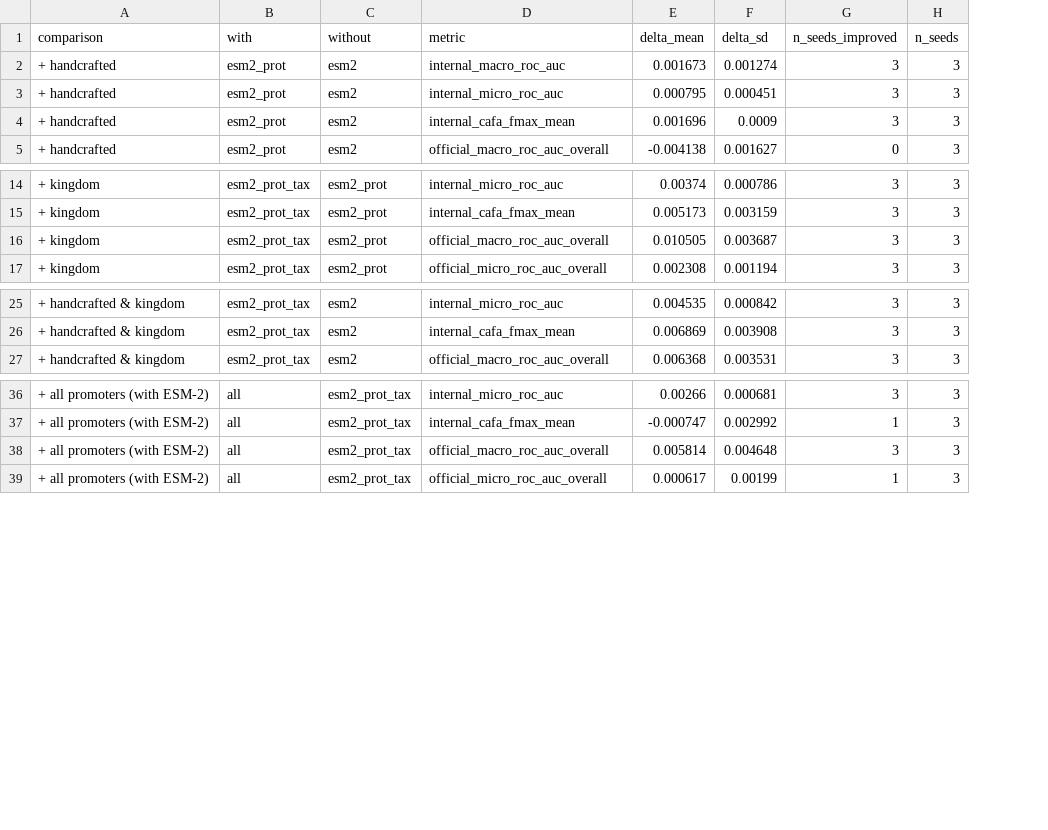
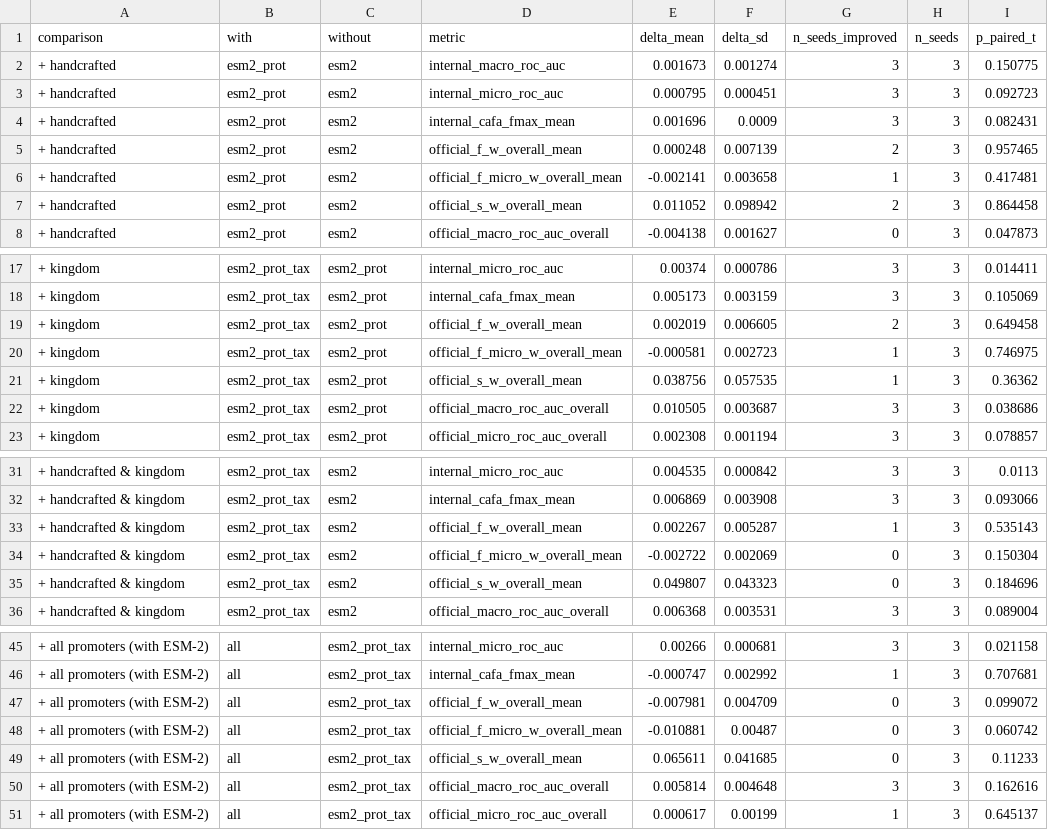
Before and after one commit to hpink97/cafa6_go_prediction, a CSV file: results/summary/deltas.csv, drawn as a sheet; only a part is shown, gaps mark what is left out; the diff covers the shown part only; the diff names each change by its address in the sheet, - before the commit and + after, or states it on an @@ line.

```diff
--- a/results/summary/deltas.csv
+++ b/results/summary/deltas.csv
+column I (p_paired_t), rows 2-4: 0.150775 | 0.092723 | 0.082431; row 8: 0.047873; rows 17-18: 0.014411 | 0.105069; rows 22-23: 0.038686 | 0.078857; rows 31-32: 0.0113 | 0.093066; row 36: 0.089004; rows 45-46: 0.021158 | 0.707681; rows 50-51: 0.162616 | 0.645137
+row 5: + handcrafted | esm2_prot | esm2 | official_f_w_overall_mean | 0.000248 | 0.007139 | 2 | 3 | 0.957465
+row 6: + handcrafted | esm2_prot | esm2 | official_f_micro_w_overall_mean | -0.002141 | 0.003658 | 1 | 3 | 0.417481
+row 7: + handcrafted | esm2_prot | esm2 | official_s_w_overall_mean | 0.011052 | 0.098942 | 2 | 3 | 0.864458
+row 19: + kingdom | esm2_prot_tax | esm2_prot | official_f_w_overall_mean | 0.002019 | 0.006605 | 2 | 3 | 0.649458
+row 20: + kingdom | esm2_prot_tax | esm2_prot | official_f_micro_w_overall_mean | -0.000581 | 0.002723 | 1 | 3 | 0.746975
+row 21: + kingdom | esm2_prot_tax | esm2_prot | official_s_w_overall_mean | 0.038756 | 0.057535 | 1 | 3 | 0.36362
+row 33: + handcrafted & kingdom | esm2_prot_tax | esm2 | official_f_w_overall_mean | 0.002267 | 0.005287 | 1 | 3 | 0.535143
+row 34: + handcrafted & kingdom | esm2_prot_tax | esm2 | official_f_micro_w_overall_mean | -0.002722 | 0.002069 | 0 | 3 | 0.150304
+row 35: + handcrafted & kingdom | esm2_prot_tax | esm2 | official_s_w_overall_mean | 0.049807 | 0.043323 | 0 | 3 | 0.184696
+row 47: + all promoters (with ESM-2) | all | esm2_prot_tax | official_f_w_overall_mean | -0.007981 | 0.004709 | 0 | 3 | 0.099072
+row 48: + all promoters (with ESM-2) | all | esm2_prot_tax | official_f_micro_w_overall_mean | -0.010881 | 0.00487 | 0 | 3 | 0.060742
+row 49: + all promoters (with ESM-2) | all | esm2_prot_tax | official_s_w_overall_mean | 0.065611 | 0.041685 | 0 | 3 | 0.11233
```
Also changed, not shown: 6 added rows elsewhere in this file, results/esm2_prot_tax/metrics.csv, results/prot_tax/metrics.csv, 24 other files.
